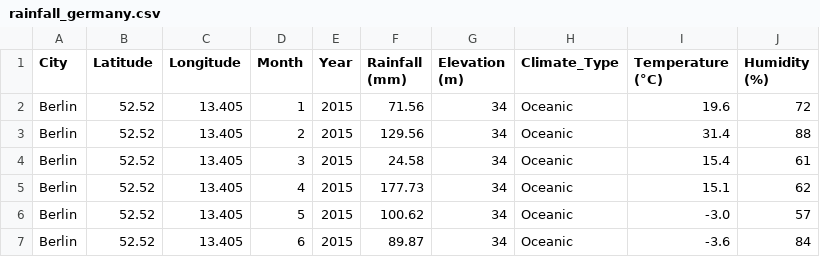
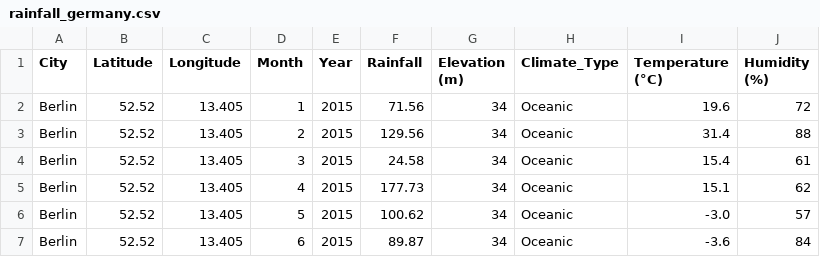
Before and after one commit to gurelkin/Cherry-Picked-Trendlines, a CSV file: data/rainfall_germany.csv, drawn as a sheet; only a part is shown.

```diff
--- a/data/rainfall_germany.csv
+++ b/data/rainfall_germany.csv
@@ -1,2 +1,2 @@
-City,Latitude,Longitude,Month,Year,Rainfall (mm),Elevation (m),Climate_Type,Temperature (°C),Humidity (%)
+City,Latitude,Longitude,Month,Year,Rainfall,Elevation (m),Climate_Type,Temperature (°C),Humidity (%)
 Berlin,52.52,13.405,1,2015,71.56,34,Oceanic,19.6,72
```
Also changed, not shown: 3 other files.
